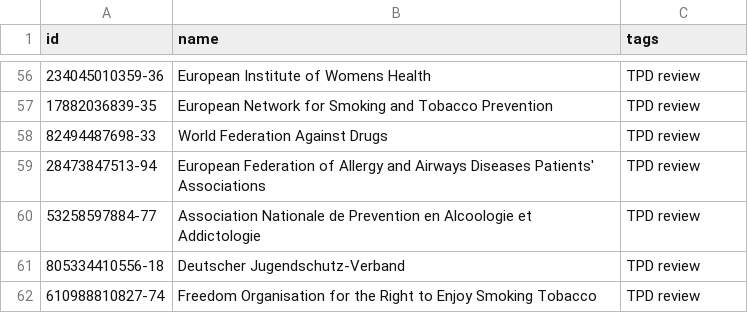
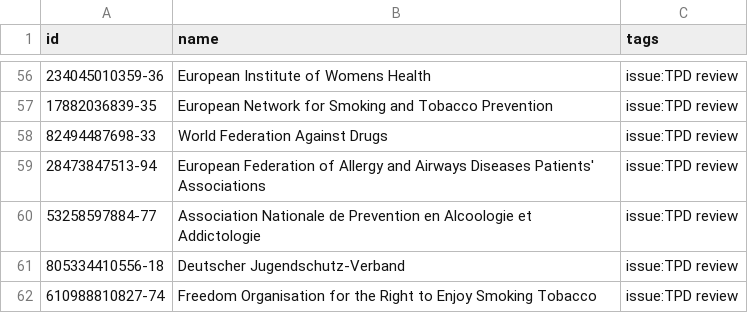
Before and after one commit to tttp/lobbyfacts, a CSV file: lobbyfacts/resources/tags.csv, drawn as a sheet; only a part is shown, gaps mark what is left out; the diff covers the shown part only.

```diff
--- a/lobbyfacts/resources/tags.csv
+++ b/lobbyfacts/resources/tags.csv
@@ -56,7 +56,7 @@ id,name,tags
-234045010359-36,European Institute of Womens Health,TPD review
-17882036839-35,European Network for Smoking and Tobacco Prevention,TPD review
-82494487698-33,World Federation Against Drugs,TPD review
-28473847513-94,European Federation of Allergy and Airways Diseases Patients' Associations,TPD review
-53258597884-77,Association Nationale de Prevention en Alcoologie et Addictologie,TPD review
-805334410556-18,Deutscher Jugendschutz-Verband,TPD review
-610988810827-74,Freedom Organisation for the Right to Enjoy Smoking Tobacco,TPD review
+234045010359-36,European Institute of Womens Health,issue:TPD review
+17882036839-35,European Network for Smoking and Tobacco Prevention,issue:TPD review
+82494487698-33,World Federation Against Drugs,issue:TPD review
+28473847513-94,European Federation of Allergy and Airways Diseases Patients' Associations,issue:TPD review
+53258597884-77,Association Nationale de Prevention en Alcoologie et Addictologie,issue:TPD review
+805334410556-18,Deutscher Jugendschutz-Verband,issue:TPD review
+610988810827-74,Freedom Organisation for the Right to Enjoy Smoking Tobacco,issue:TPD review
```
Also changed, not shown: 55 edited cells elsewhere in this file.
